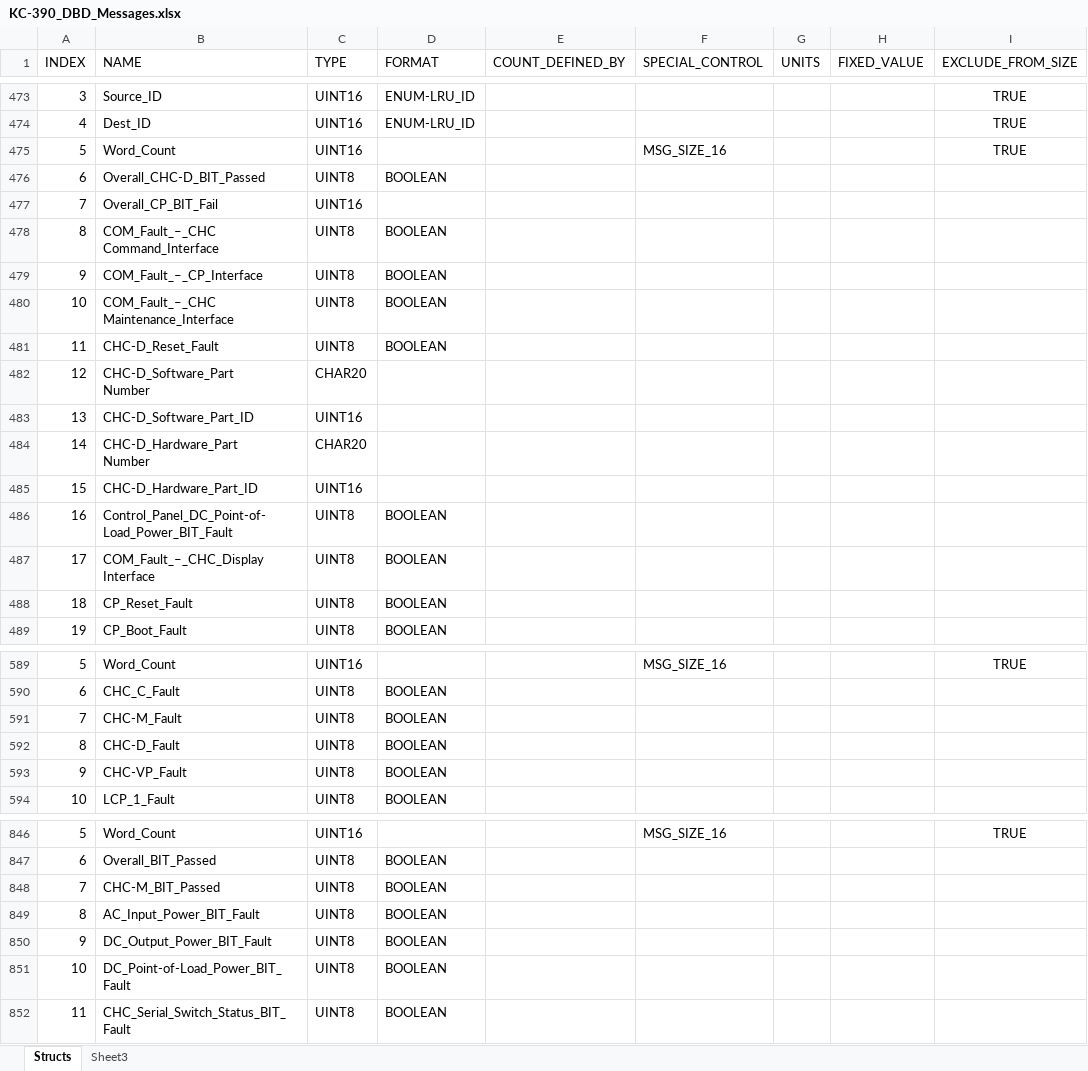
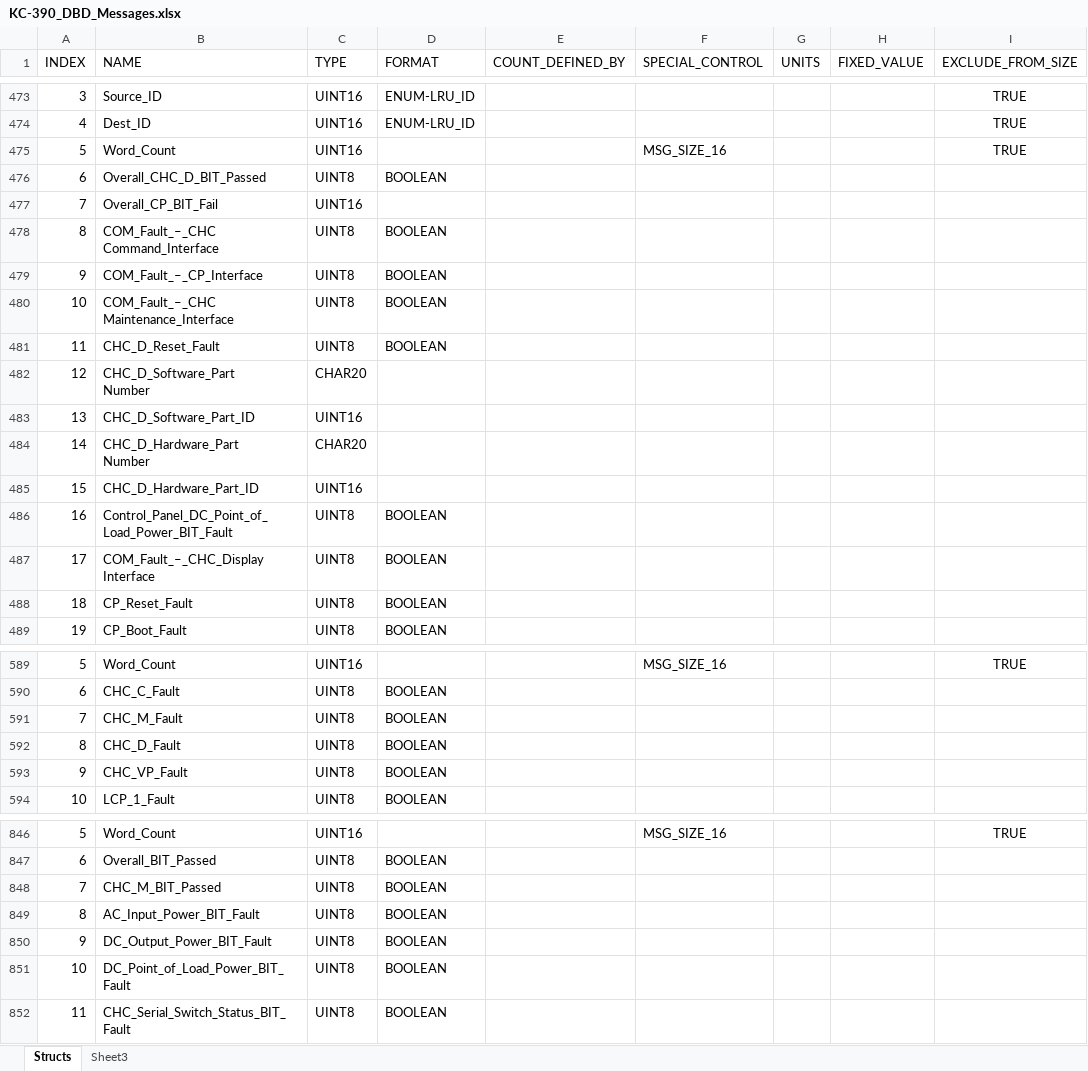
Before and after one commit to jwl3github/locker, an Excel workbook: KC-390_DBD_Messages.xlsx, sheet Structs, drawn as a sheet; only a part is shown, gaps mark what is left out; values as stored, in another font and other column widths than the file's, no borders; ↵ is a line break in a cell; the diff covers the shown part only; the diff names each change by its address in the sheet, - before the commit and + after, or states it on an @@ line.

Commit message:
no message

```diff
--- a/KC-390_DBD_Messages.xlsx (sheet Structs)
+++ b/KC-390_DBD_Messages.xlsx (sheet Structs)
-B476 (NAME): Overall_CHC-D_BIT_Passed
+B476 (NAME): Overall_CHC_D_BIT_Passed
-B481 (NAME): CHC-D_Reset_Fault
+B481 (NAME): CHC_D_Reset_Fault
-B482 (NAME): CHC-D_Software_Part ↵ Number
+B482 (NAME): CHC_D_Software_Part ↵ Number
-B483 (NAME): CHC-D_Software_Part_ID
+B483 (NAME): CHC_D_Software_Part_ID
-B484 (NAME): CHC-D_Hardware_Part ↵ Number
+B484 (NAME): CHC_D_Hardware_Part ↵ Number
-B485 (NAME): CHC-D_Hardware_Part_ID
+B485 (NAME): CHC_D_Hardware_Part_ID
-B486 (NAME): Control_Panel_DC_Point-of- ↵ Load_Power_BIT_Fault
+B486 (NAME): Control_Panel_DC_Point_of_ ↵ Load_Power_BIT_Fault
-B591 (NAME): CHC-M_Fault
+B591 (NAME): CHC_M_Fault
-B592 (NAME): CHC-D_Fault
+B592 (NAME): CHC_D_Fault
-B593 (NAME): CHC-VP_Fault
+B593 (NAME): CHC_VP_Fault
-B848 (NAME): CHC-M_BIT_Passed
+B848 (NAME): CHC_M_BIT_Passed
-B851 (NAME): DC_Point-of-Load_Power_BIT_Fault
+B851 (NAME): DC_Point_of_Load_Power_BIT_Fault
```
Also changed, not shown: 7 edited cells elsewhere in this sheet, 2 other files.
